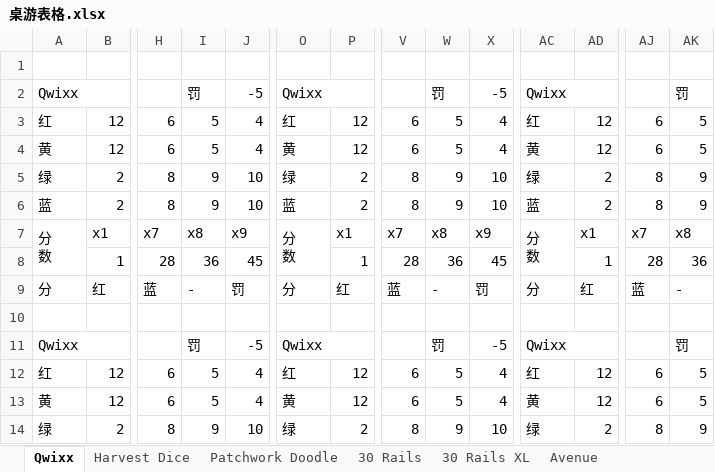
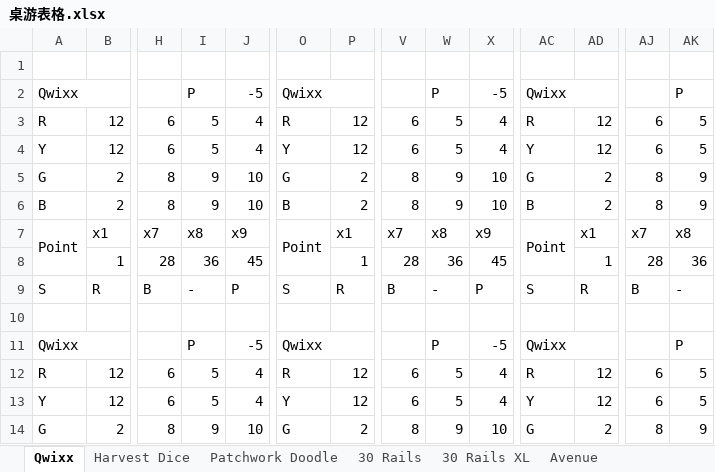
Before and after one commit to faace/boardGame, an Excel workbook: info/桌游表格.xlsx, sheet Qwixx, drawn as a sheet; only a part is shown, gaps mark what is left out; values as stored, in another font and other column widths than the file's, no cell formats; removed rows and columns are numbered as before the commit, all else as after; rows hold the shown columns only; ↵ is a line break in a cell; the diff covers the shown part only; the diff names each change by its address in the sheet, - before the commit and + after, or states it on an @@ line.

Commit message:
change table

```diff
--- a/info/桌游表格.xlsx (sheet Qwixx)
+++ b/info/桌游表格.xlsx (sheet Qwixx)
-I2: 罚
+I2: P
-W2: 罚
+W2: P
-AK2: 罚
+AK2: P
-A3: 红
+A3: R
-O3: 红
+O3: R
-AC3: 红
+AC3: R
-A4: 黄
+A4: Y
-O4: 黄
+O4: Y
-AC4: 黄
+AC4: Y
-A5: 绿
+A5: G
-O5: 绿
+O5: G
-AC5: 绿
+AC5: G
-A6: 蓝
+A6: B
-O6: 蓝
+O6: B
-AC6: 蓝
+AC6: B
-A7: 分 ↵ 数
+A7: Point
-O7: 分 ↵ 数
+O7: Point
-AC7: 分 ↵ 数
+AC7: Point
-row 9: 分 | 红 | 蓝 | - | 罚 | 分 | 红 | 蓝 | - | 罚 | 分 | 红 | 蓝 | -
+row 9: S | R | B | - | P | S | R | B | - | P | S | R | B | -
-I11: 罚
+I11: P
-W11: 罚
+W11: P
-AK11: 罚
+AK11: P
-A12: 红
+A12: R
-O12: 红
+O12: R
-AC12: 红
+AC12: R
-A13: 黄
+A13: Y
-O13: 黄
+O13: Y
-AC13: 黄
+AC13: Y
-A14: 绿
+A14: G
-O14: 绿
+O14: G
-AC14: 绿
+AC14: G
```
Also changed, not shown: 4 added rows, 4 removed rows and 60 edited cells elsewhere in this sheet, sheet Avenue, cell formats.
